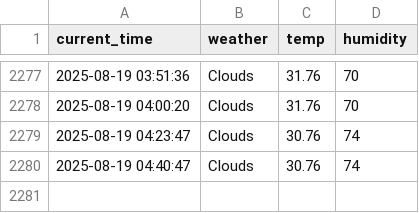
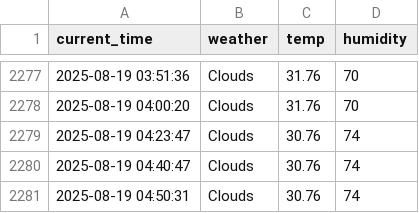
Before and after one commit to eunseong-kim-01/seoul_weather_5m, a CSV file: seoul_weather.csv, drawn as a sheet; only a part is shown, gaps mark what is left out.

```diff
--- a/seoul_weather.csv
+++ b/seoul_weather.csv
@@ -2280 +2280,2 @@ current_time,weather,temp,humidity
 2025-08-19 04:40:47,Clouds,30.76,74
+2025-08-19 04:50:31,Clouds,30.76,74
```
